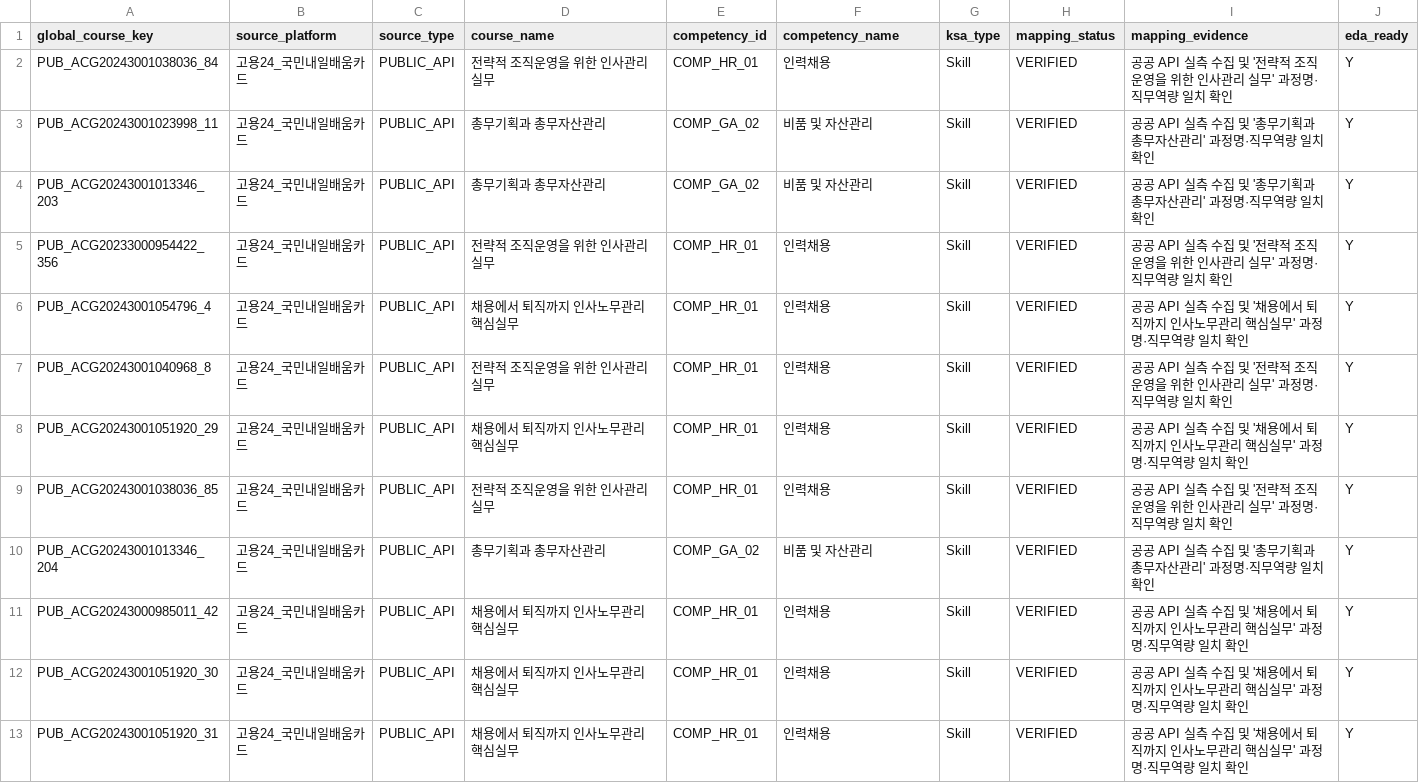
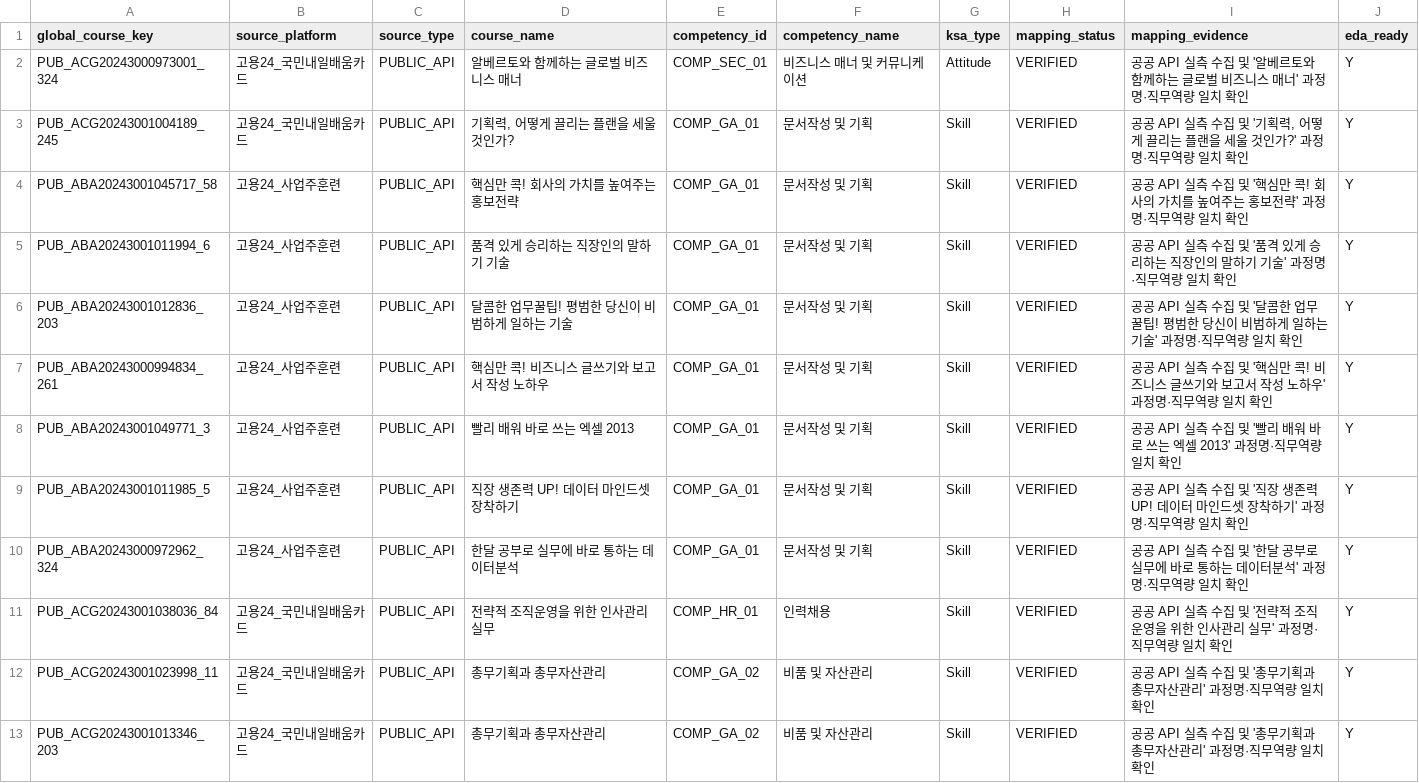
Before and after one commit to kimsaemi/edu-skill-gap, a CSV file: data/hr/output/integration/hr_mapping_verified.csv, drawn as a sheet; only a part is shown; the shorter side is filled out with more unchanged rows; the diff names each change by its address in the sheet, - before the commit and + after, or states it on an @@ line.

```diff
--- a/data/hr/output/integration/hr_mapping_verified.csv
+++ b/data/hr/output/integration/hr_mapping_verified.csv
+row 2: PUB_ACG20243000973001_324 | 고용24_국민내일배움카드 | PUBLIC_API | 알베르토와 함께하는 글로벌 비즈니스 매너 | COMP_SEC_01 | 비즈니스 매너 및 커뮤니케이션 | Attitude | VERIFIED | 공공 API 실측 수집 및 '알베르토와 함께하는 글로벌 비즈니스 매너' 과정명·직무역량 일치 확인 | Y
+row 3: PUB_ACG20243001004189_245 | 고용24_국민내일배움카드 | PUBLIC_API | 기획력, 어떻게 끌리는 플랜을 세울 것인가? | COMP_GA_01 | 문서작성 및 기획 | Skill | VERIFIED | 공공 API 실측 수집 및 '기획력, 어떻게 끌리는 플랜을 세울 것인가?' 과정명·직무역량 일치 확인 | Y
+row 4: PUB_ABA20243001045717_58 | 고용24_사업주훈련 | PUBLIC_API | 핵심만 콕! 회사의 가치를 높여주는 홍보전략 | COMP_GA_01 | 문서작성 및 기획 | Skill | VERIFIED | 공공 API 실측 수집 및 '핵심만 콕! 회사의 가치를 높여주는 홍보전략' 과정명·직무역량 일치 확인 | Y
+row 5: PUB_ABA20243001011994_6 | 고용24_사업주훈련 | PUBLIC_API | 품격 있게 승리하는 직장인의 말하기 기술 | COMP_GA_01 | 문서작성 및 기획 | Skill | VERIFIED | 공공 API 실측 수집 및 '품격 있게 승리하는 직장인의 말하기 기술' 과정명·직무역량 일치 확인 | Y
+row 6: PUB_ABA20243001012836_203 | 고용24_사업주훈련 | PUBLIC_API | 달콤한 업무꿀팁! 평범한 당신이 비범하게 일하는 기술 | COMP_GA_01 | 문서작성 및 기획 | Skill | VERIFIED | 공공 API 실측 수집 및 '달콤한 업무꿀팁! 평범한 당신이 비범하게 일하는 기술' 과정명·직무역량 일치 확인 | Y
+row 7: PUB_ABA20243000994834_261 | 고용24_사업주훈련 | PUBLIC_API | 핵심만 콕! 비즈니스 글쓰기와 보고서 작성 노하우 | COMP_GA_01 | 문서작성 및 기획 | Skill | VERIFIED | 공공 API 실측 수집 및 '핵심만 콕! 비즈니스 글쓰기와 보고서 작성 노하우' 과정명·직무역량 일치 확인 | Y
+row 8: PUB_ABA20243001049771_3 | 고용24_사업주훈련 | PUBLIC_API | 빨리 배워 바로 쓰는 엑셀 2013 | COMP_GA_01 | 문서작성 및 기획 | Skill | VERIFIED | 공공 API 실측 수집 및 '빨리 배워 바로 쓰는 엑셀 2013' 과정명·직무역량 일치 확인 | Y
+row 9: PUB_ABA20243001011985_5 | 고용24_사업주훈련 | PUBLIC_API | 직장 생존력 UP! 데이터 마인드셋 장착하기 | COMP_GA_01 | 문서작성 및 기획 | Skill | VERIFIED | 공공 API 실측 수집 및 '직장 생존력 UP! 데이터 마인드셋 장착하기' 과정명·직무역량 일치 확인 | Y
+row 10: PUB_ABA20243000972962_324 | 고용24_사업주훈련 | PUBLIC_API | 한달 공부로 실무에 바로 통하는 데이터분석 | COMP_GA_01 | 문서작성 및 기획 | Skill | VERIFIED | 공공 API 실측 수집 및 '한달 공부로 실무에 바로 통하는 데이터분석' 과정명·직무역량 일치 확인 | Y
```
Also changed, not shown: data/hr/output/integration/hr_integrated_candidates.csv, data/hr/output/integration/hr_integrated_verified.csv, 38 other files.
